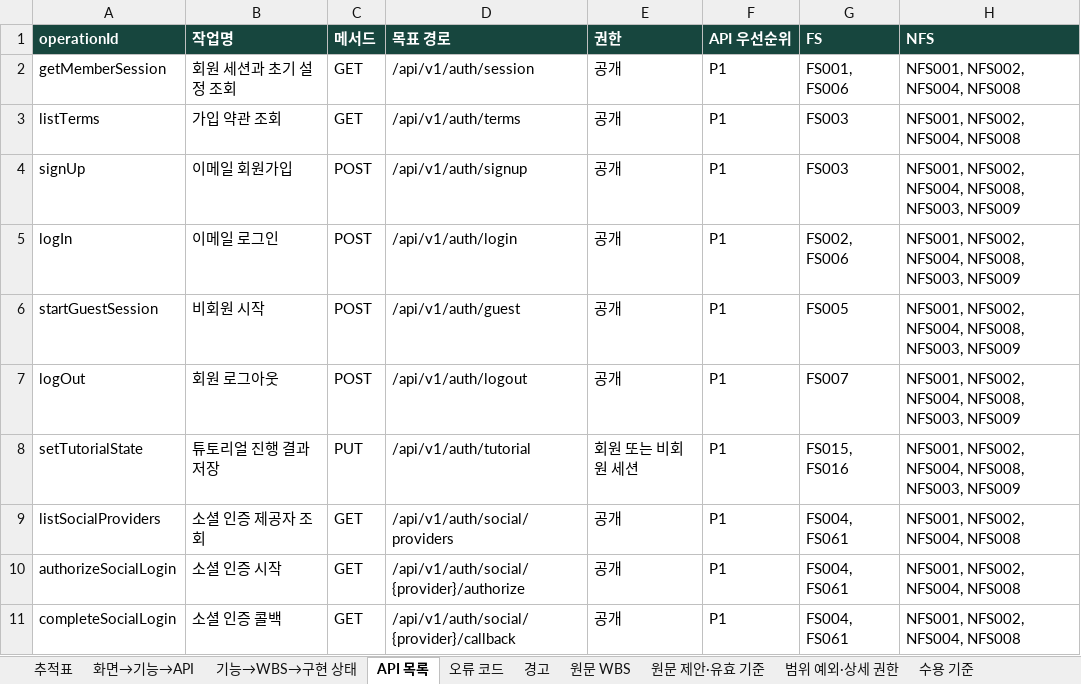
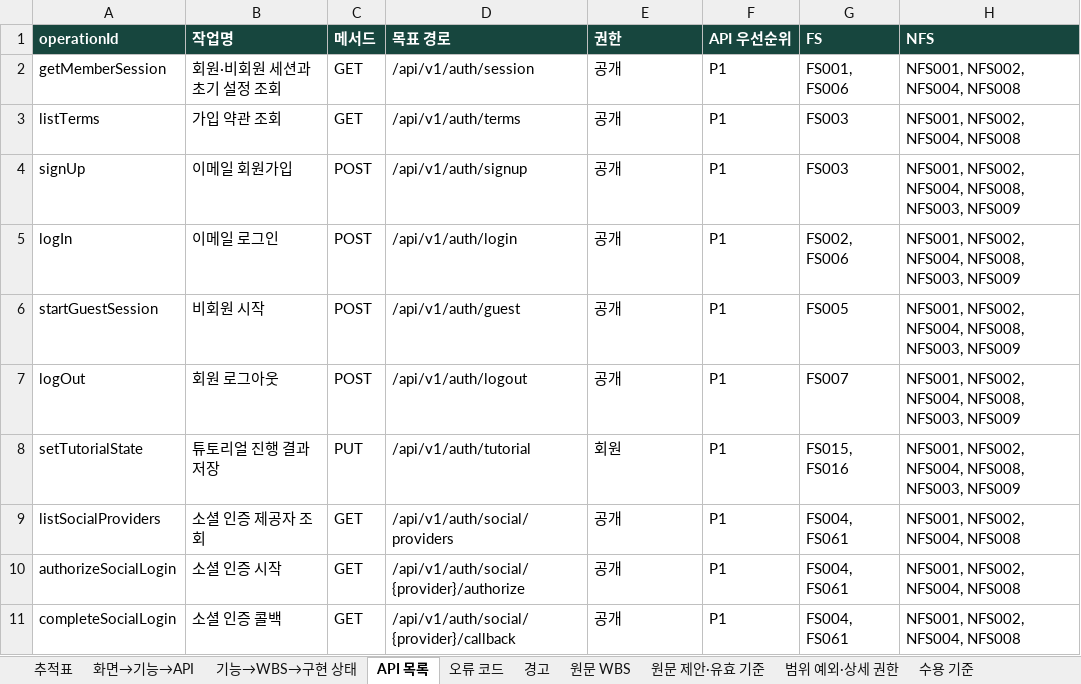
Before and after one commit to Donbug/zoop, an Excel workbook: docs/system/out/zoop-trace.xlsx, sheet API 목록, drawn as a sheet; only a part is shown; values as stored, in another font and other column widths than the file's, no borders; the diff names each change by its address in the sheet, - before the commit and + after, or states it on an @@ line.

```diff
--- a/docs/system/out/zoop-trace.xlsx (sheet API 목록)
+++ b/docs/system/out/zoop-trace.xlsx (sheet API 목록)
-B2 (작업명): 회원 세션과 초기 설정 조회
+B2 (작업명): 회원·비회원 세션과 초기 설정 조회
-E8 (권한): 회원 또는 비회원 세션
+E8 (권한): 회원
```
Also changed, not shown: sheet 경고, 25 other files.
